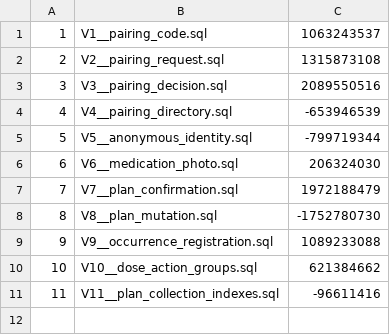
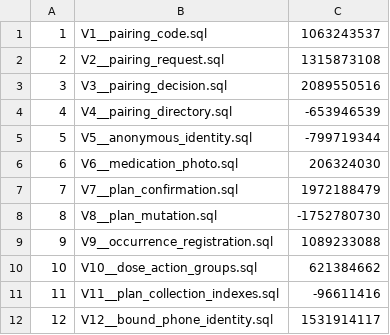
Before and after one commit to BRMRs/group33, a TSV file: server/src/main/resources/db/runtime-schema-history.tsv, drawn as a sheet; the diff names each change by its address in the sheet, - before the commit and + after, or states it on an @@ line.

Commit message:
feat(auth): compose bound phone runtime with managed primary
Refs #118

```diff
--- a/server/src/main/resources/db/runtime-schema-history.tsv
+++ b/server/src/main/resources/db/runtime-schema-history.tsv
+row 12: 12 | V12__bound_phone_identity.sql | 1531914117
```
Also changed, not shown: 25 other files.
